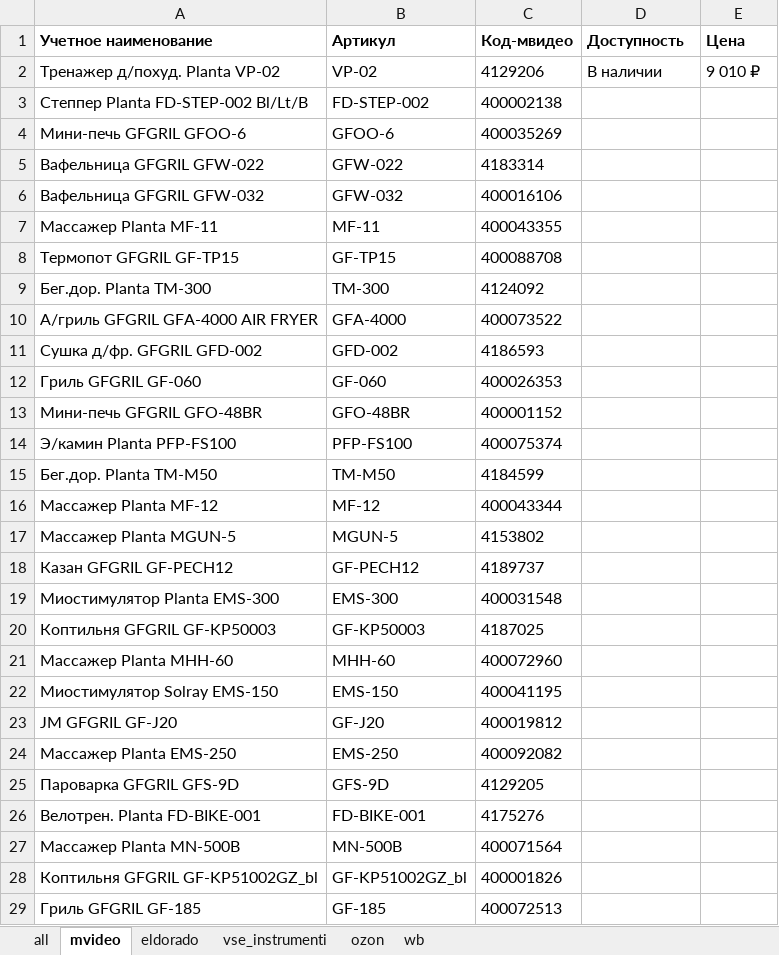
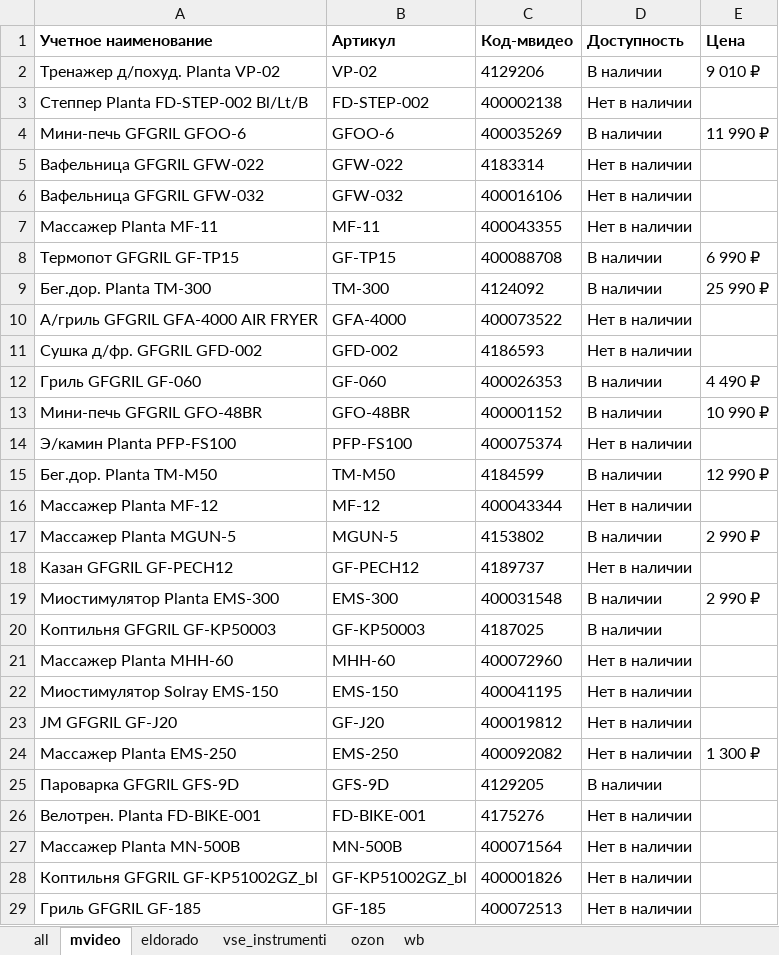
Before and after one commit to nyamka10/Scrapper-All, an Excel workbook: attachments/pars_result.xlsx, sheet mvideo, drawn as a sheet; only a part is shown; values as stored, in another font and other column widths than the file's, no borders; conditional formats not drawn; the diff covers the shown part only; the diff names each change by its address in the sheet, - before the commit and + after, or states it on an @@ line.

```diff
--- a/attachments/pars_result.xlsx (sheet mvideo)
+++ b/attachments/pars_result.xlsx (sheet mvideo)
-D3 (Доступность): (empty)
+D3 (Доступность): Нет в наличии
-D4 (Доступность): (empty)
+D4 (Доступность): В наличии
-E4 (Цена): (empty)
+E4 (Цена): 11 990 ₽
-D5:D7 (Доступность): (empty)
+D5:D7 (Доступность): Нет в наличии
-D8:D9 (Доступность): (empty)
+D8:D9 (Доступность): В наличии
-E8 (Цена): (empty)
+E8 (Цена): 6 990 ₽
-E9 (Цена): (empty)
+E9 (Цена): 25 990 ₽
-D10:D11 (Доступность): (empty)
+D10:D11 (Доступность): Нет в наличии
-D12:D13 (Доступность): (empty)
+D12:D13 (Доступность): В наличии
-E12 (Цена): (empty)
+E12 (Цена): 4 490 ₽
-E13 (Цена): (empty)
+E13 (Цена): 10 990 ₽
-D14 (Доступность): (empty)
+D14 (Доступность): Нет в наличии
-D15 (Доступность): (empty)
+D15 (Доступность): В наличии
-E15 (Цена): (empty)
+E15 (Цена): 12 990 ₽
-D16 (Доступность): (empty)
+D16 (Доступность): Нет в наличии
-D17 (Доступность): (empty)
+D17 (Доступность): В наличии
-E17 (Цена): (empty)
+E17 (Цена): 2 990 ₽
-D18 (Доступность): (empty)
+D18 (Доступность): Нет в наличии
-D19:D20 (Доступность): (empty)
+D19:D20 (Доступность): В наличии
-E19 (Цена): (empty)
+E19 (Цена): 2 990 ₽
-D21:D24 (Доступность): (empty)
+D21:D24 (Доступность): Нет в наличии
-E24 (Цена): (empty)
+E24 (Цена): 1 300 ₽
-D25 (Доступность): (empty)
+D25 (Доступность): В наличии
-D26:D29 (Доступность): (empty)
+D26:D29 (Доступность): Нет в наличии
```
Also changed, not shown: 217 edited cells elsewhere in this sheet, sheet ozon, sheet vse_instrumenti, sheet all, 4 other files.
